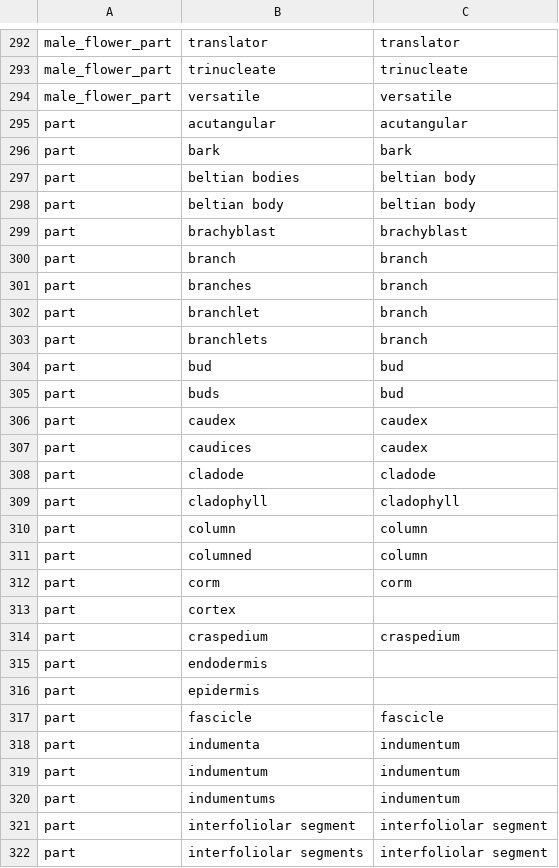
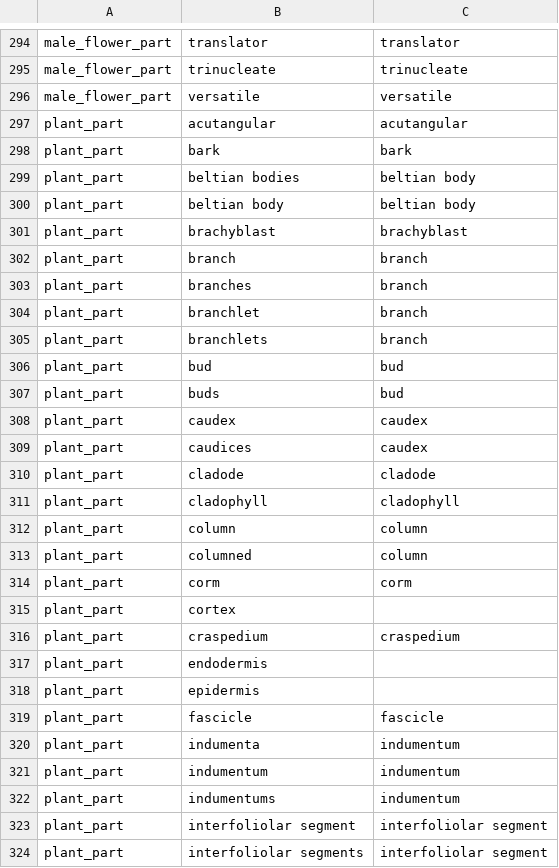
Before and after one commit to rafelafrance/traiter_plant_patterns, a CSV file: plants/pylib/traits/terms/part_terms.csv, drawn as a sheet; only a part is shown, gaps mark what is left out; the diff covers the shown part only.

```diff
--- a/plants/pylib/traits/terms/part_terms.csv
+++ b/plants/pylib/traits/terms/part_terms.csv
@@ -294,29 +296,29 @@ male_flower_part,trinucleate,trinucleate
 male_flower_part,versatile,versatile
-part,acutangular,acutangular
-part,bark,bark
-part,beltian bodies,beltian body
-part,beltian body,beltian body
-part,brachyblast,brachyblast
-part,branch,branch
-part,branches,branch
-part,branchlet,branch
-part,branchlets,branch
-part,bud,bud
-part,buds,bud
-part,caudex,caudex
-part,caudices,caudex
-part,cladode,cladode
-part,cladophyll,cladophyll
-part,column,column
-part,columned,column
-part,corm,corm
-part,cortex,
-part,craspedium,craspedium
-part,endodermis,
-part,epidermis,
-part,fascicle,fascicle
-part,indumenta,indumentum
-part,indumentum,indumentum
-part,indumentums,indumentum
-part,interfoliolar segment,interfoliolar segment
-part,interfoliolar segments,interfoliolar segment
+plant_part,acutangular,acutangular
+plant_part,bark,bark
+plant_part,beltian bodies,beltian body
+plant_part,beltian body,beltian body
+plant_part,brachyblast,brachyblast
+plant_part,branch,branch
+plant_part,branches,branch
+plant_part,branchlet,branch
+plant_part,branchlets,branch
+plant_part,bud,bud
+plant_part,buds,bud
+plant_part,caudex,caudex
+plant_part,caudices,caudex
+plant_part,cladode,cladode
+plant_part,cladophyll,cladophyll
+plant_part,column,column
+plant_part,columned,column
+plant_part,corm,corm
+plant_part,cortex,
+plant_part,craspedium,craspedium
+plant_part,endodermis,
+plant_part,epidermis,
+plant_part,fascicle,fascicle
+plant_part,indumenta,indumentum
+plant_part,indumentum,indumentum
+plant_part,indumentums,indumentum
+plant_part,interfoliolar segment,interfoliolar segment
+plant_part,interfoliolar segments,interfoliolar segment
```
Also changed, not shown: 2 added rows, 2 removed rows and 53 edited cells elsewhere in this file, plants/pylib/traits/terms/habit_terms.csv, plants/pylib/traits/terms/margin_terms.csv, 26 other files.
